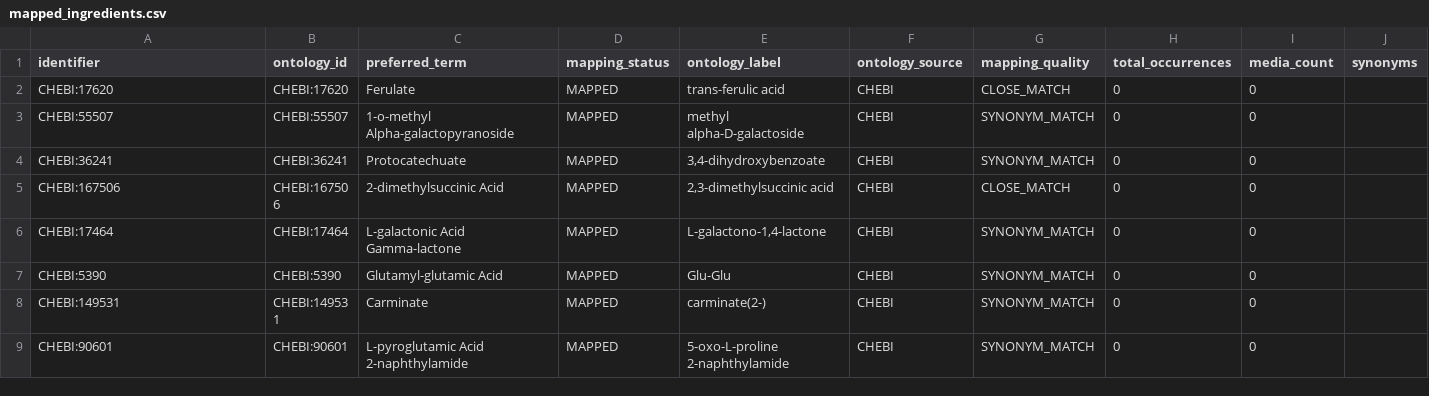
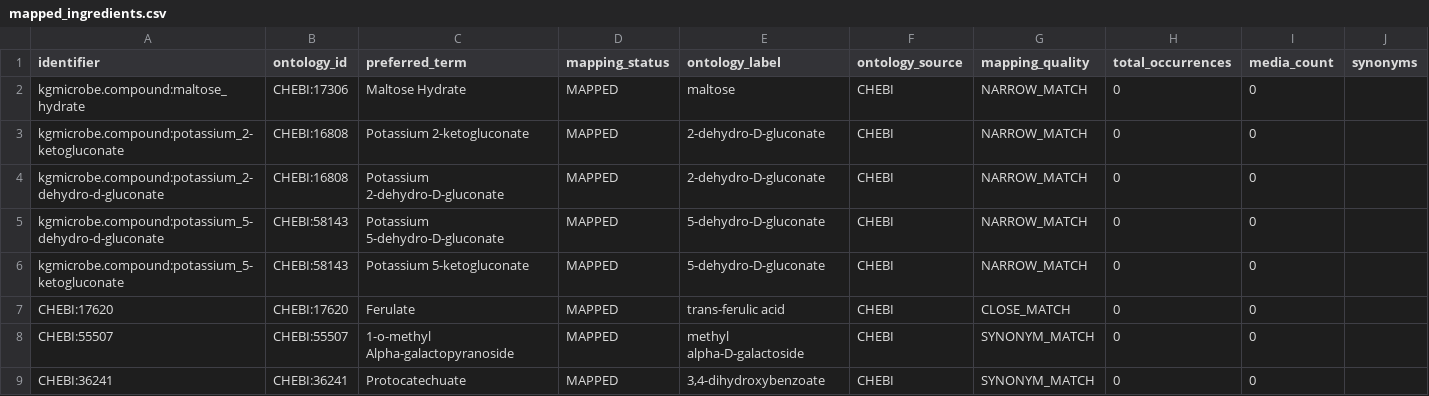
Before and after one commit to CultureBotAI/MediaIngredientMech, a CSV file: docs/data/mapped_ingredients.csv, drawn as a sheet; only a part is shown; the shorter side is filled out with more unchanged rows.

```diff
--- a/docs/data/mapped_ingredients.csv
+++ b/docs/data/mapped_ingredients.csv
@@ -1,2 +1,7 @@
 identifier,ontology_id,preferred_term,mapping_status,ontology_label,ontology_source,mapping_quality,total_occurrences,media_count,synonyms
+kgmicrobe.compound:maltose_hydrate,CHEBI:17306,Maltose Hydrate,MAPPED,maltose,CHEBI,NARROW_MATCH,0,0,
+kgmicrobe.compound:potassium_2-ketogluconate,CHEBI:16808,Potassium 2-ketogluconate,MAPPED,2-dehydro-D-gluconate,CHEBI,NARROW_MATCH,0,0,
+kgmicrobe.compound:potassium_2-dehydro-d-gluconate,CHEBI:16808,Potassium 2-dehydro-D-gluconate,MAPPED,2-dehydro-D-gluconate,CHEBI,NARROW_MATCH,0,0,
+kgmicrobe.compound:potassium_5-dehydro-d-gluconate,CHEBI:58143,Potassium 5-dehydro-D-gluconate,MAPPED,5-dehydro-D-gluconate,CHEBI,NARROW_MATCH,0,0,
+kgmicrobe.compound:potassium_5-ketogluconate,CHEBI:58143,Potassium 5-ketogluconate,MAPPED,5-dehydro-D-gluconate,CHEBI,NARROW_MATCH,0,0,
 CHEBI:17620,CHEBI:17620,Ferulate,MAPPED,trans-ferulic acid,CHEBI,CLOSE_MATCH,0,0,
```
Also changed, not shown: docs/data/all_ingredients.csv, docs/data/label_index.csv, 23 other files.
